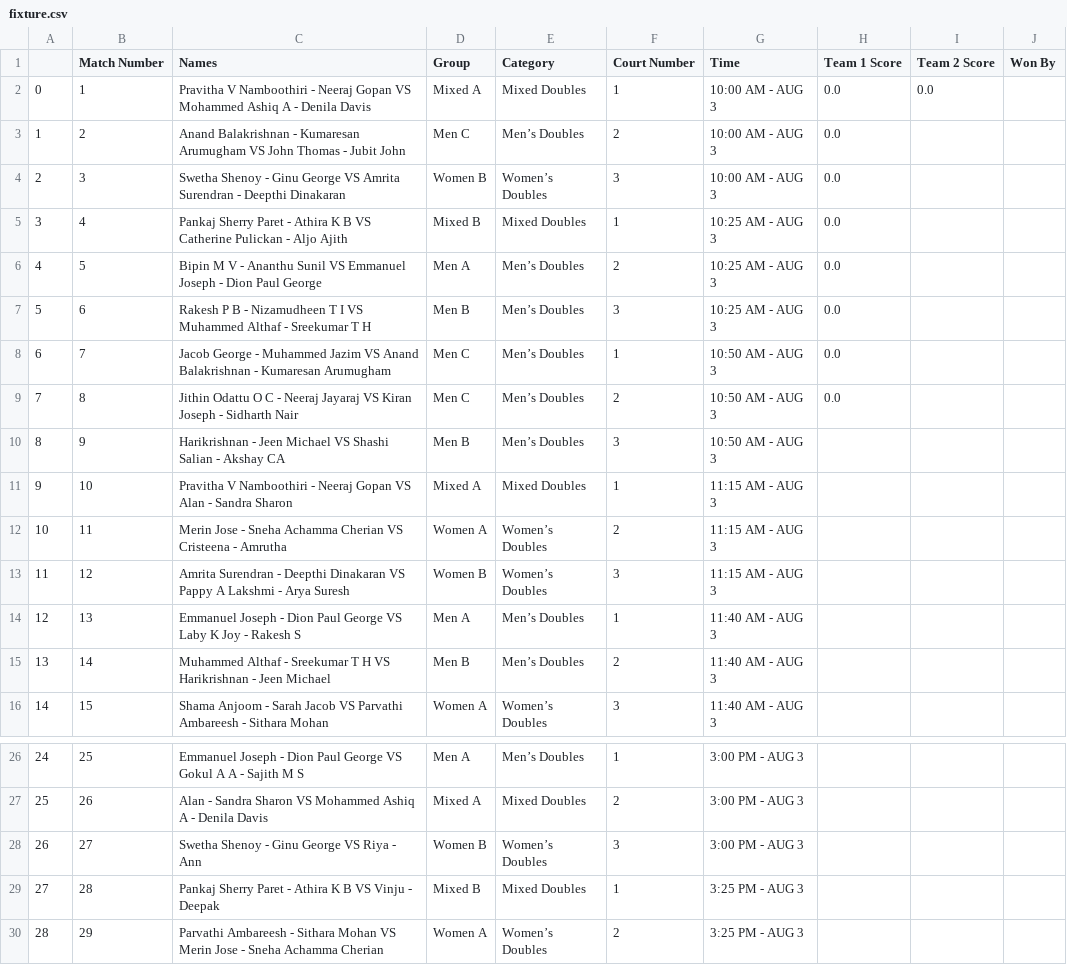
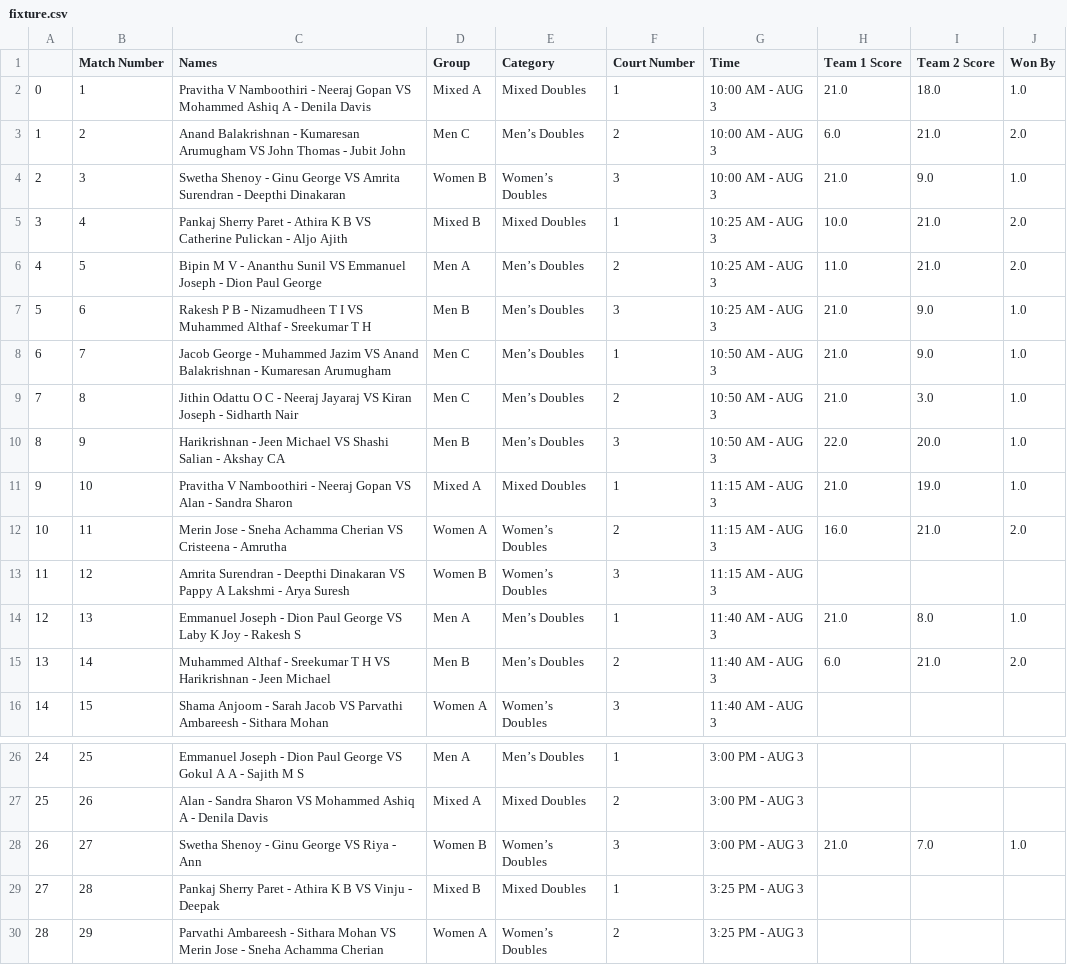
Before and after one commit to nizamudheenti/smashdown, a CSV file: csv/fixture.csv, drawn as a sheet; only a part is shown, gaps mark what is left out.

```diff
--- a/csv/fixture.csv
+++ b/csv/fixture.csv
@@ -1,16 +1,16 @@
 ,Match Number,Names,Group,Category,Court Number,Time,Team 1 Score,Team 2 Score,Won By
-0,1,Pravitha V Namboothiri - Neeraj Gopan VS Mohammed Ashiq A - Denila Davis,Mixed A,Mixed Doubles,1,10:00 AM - AUG 3,0.0,0.0,
-1,2,Anand Balakrishnan - Kumaresan Arumugham VS John Thomas - Jubit John,Men C,Men’s Doubles,2,10:00 AM - AUG 3,0.0,,
-2,3,Swetha Shenoy - Ginu George VS Amrita Surendran - Deepthi Dinakaran,Women B,Women’s Doubles,3,10:00 AM - AUG 3,0.0,,
-3,4,Pankaj Sherry Paret - Athira K B VS Catherine Pulickan - Aljo Ajith,Mixed B,Mixed Doubles,1,10:25 AM - AUG 3,0.0,,
-4,5,Bipin M V - Ananthu Sunil VS Emmanuel Joseph - Dion Paul George,Men A,Men’s Doubles,2,10:25 AM - AUG 3,0.0,,
-5,6,Rakesh P B - Nizamudheen T I VS Muhammed Althaf - Sreekumar T H,Men B,Men’s Doubles,3,10:25 AM - AUG 3,0.0,,
-6,7,Jacob George - Muhammed Jazim VS Anand Balakrishnan - Kumaresan Arumugham,Men C,Men’s Doubles,1,10:50 AM - AUG 3,0.0,,
-7,8,Jithin Odattu O C - Neeraj Jayaraj VS Kiran Joseph - Sidharth Nair,Men C,Men’s Doubles,2,10:50 AM - AUG 3,0.0,,
-8,9,Harikrishnan - Jeen Michael VS Shashi Salian - Akshay CA,Men B,Men’s Doubles,3,10:50 AM - AUG 3,,,
-9,10,Pravitha V Namboothiri - Neeraj Gopan VS Alan - Sandra Sharon,Mixed A,Mixed Doubles,1,11:15 AM - AUG 3,,,
-10,11,Merin Jose - Sneha Achamma Cherian VS Cristeena - Amrutha,Women A,Women’s Doubles,2,11:15 AM - AUG 3,,,
+0,1,Pravitha V Namboothiri - Neeraj Gopan VS Mohammed Ashiq A - Denila Davis,Mixed A,Mixed Doubles,1,10:00 AM - AUG 3,21.0,18.0,1.0
+1,2,Anand Balakrishnan - Kumaresan Arumugham VS John Thomas - Jubit John,Men C,Men’s Doubles,2,10:00 AM - AUG 3,6.0,21.0,2.0
+2,3,Swetha Shenoy - Ginu George VS Amrita Surendran - Deepthi Dinakaran,Women B,Women’s Doubles,3,10:00 AM - AUG 3,21.0,9.0,1.0
+3,4,Pankaj Sherry Paret - Athira K B VS Catherine Pulickan - Aljo Ajith,Mixed B,Mixed Doubles,1,10:25 AM - AUG 3,10.0,21.0,2.0
+4,5,Bipin M V - Ananthu Sunil VS Emmanuel Joseph - Dion Paul George,Men A,Men’s Doubles,2,10:25 AM - AUG 3,11.0,21.0,2.0
+5,6,Rakesh P B - Nizamudheen T I VS Muhammed Althaf - Sreekumar T H,Men B,Men’s Doubles,3,10:25 AM - AUG 3,21.0,9.0,1.0
+6,7,Jacob George - Muhammed Jazim VS Anand Balakrishnan - Kumaresan Arumugham,Men C,Men’s Doubles,1,10:50 AM - AUG 3,21.0,9.0,1.0
+7,8,Jithin Odattu O C - Neeraj Jayaraj VS Kiran Joseph - Sidharth Nair,Men C,Men’s Doubles,2,10:50 AM - AUG 3,21.0,3.0,1.0
+8,9,Harikrishnan - Jeen Michael VS Shashi Salian - Akshay CA,Men B,Men’s Doubles,3,10:50 AM - AUG 3,22.0,20.0,1.0
+9,10,Pravitha V Namboothiri - Neeraj Gopan VS Alan - Sandra Sharon,Mixed A,Mixed Doubles,1,11:15 AM - AUG 3,21.0,19.0,1.0
+10,11,Merin Jose - Sneha Achamma Cherian VS Cristeena - Amrutha,Women A,Women’s Doubles,2,11:15 AM - AUG 3,16.0,21.0,2.0
 11,12,Amrita Surendran - Deepthi Dinakaran VS Pappy A Lakshmi - Arya Suresh,Women B,Women’s Doubles,3,11:15 AM - AUG 3,,,
-12,13,Emmanuel Joseph - Dion Paul George VS Laby K Joy - Rakesh S,Men A,Men’s Doubles,1,11:40 AM - AUG 3,,,
-13,14,Muhammed Althaf - Sreekumar T H VS Harikrishnan - Jeen Michael,Men B,Men’s Doubles,2,11:40 AM - AUG 3,,,
+12,13,Emmanuel Joseph - Dion Paul George VS Laby K Joy - Rakesh S,Men A,Men’s Doubles,1,11:40 AM - AUG 3,21.0,8.0,1.0
+13,14,Muhammed Althaf - Sreekumar T H VS Harikrishnan - Jeen Michael,Men B,Men’s Doubles,2,11:40 AM - AUG 3,6.0,21.0,2.0
 14,15,Shama Anjoom - Sarah Jacob VS Parvathi Ambareesh - Sithara Mohan,Women A,Women’s Doubles,3,11:40 AM - AUG 3,,,
@@ -27,3 +27,3 @@
 25,26,Alan - Sandra Sharon VS Mohammed Ashiq A - Denila Davis,Mixed A,Mixed Doubles,2,3:00 PM - AUG 3,,,
-26,27,Swetha Shenoy - Ginu George VS Riya - Ann,Women B,Women’s Doubles,3,3:00 PM - AUG 3,,,
+26,27,Swetha Shenoy - Ginu George VS Riya - Ann,Women B,Women’s Doubles,3,3:00 PM - AUG 3,21.0,7.0,1.0
 27,28,Pankaj Sherry Paret - Athira K B VS Vinju - Deepak,Mixed B,Mixed Doubles,1,3:25 PM - AUG 3,,,
```
Also changed, not shown: csv/men_a.csv, csv/men_b.csv, 5 other files.
